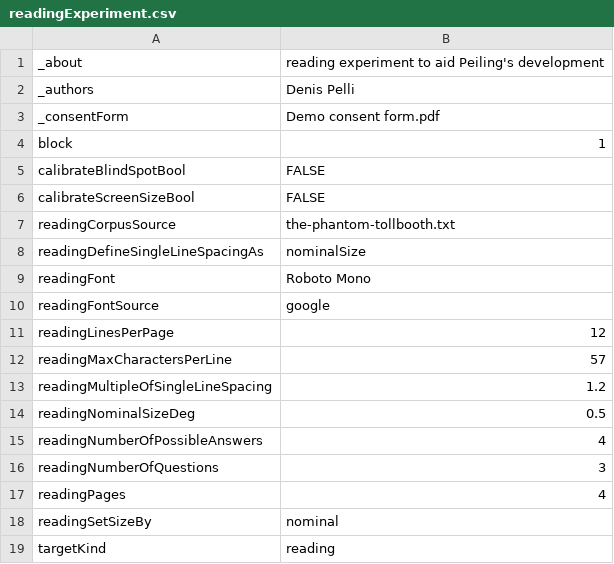
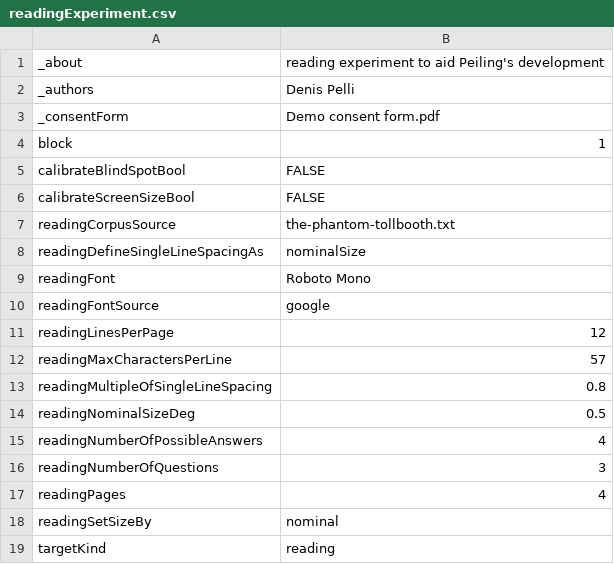
Before and after one commit to EasyEyes/threshold, a CSV file: examples/tables/readingExperiment.csv, drawn as a sheet.

Commit message:
for threshold: polish reading task

```diff
--- a/examples/tables/readingExperiment.csv
+++ b/examples/tables/readingExperiment.csv
@@ -12,3 +12,3 @@ readingLinesPerPage,12
 readingMaxCharactersPerLine,57
-readingMultipleOfSingleLineSpacing,1.2
+readingMultipleOfSingleLineSpacing,0.8
 readingNominalSizeDeg,0.5
```
Also changed, not shown: 10 other files.
